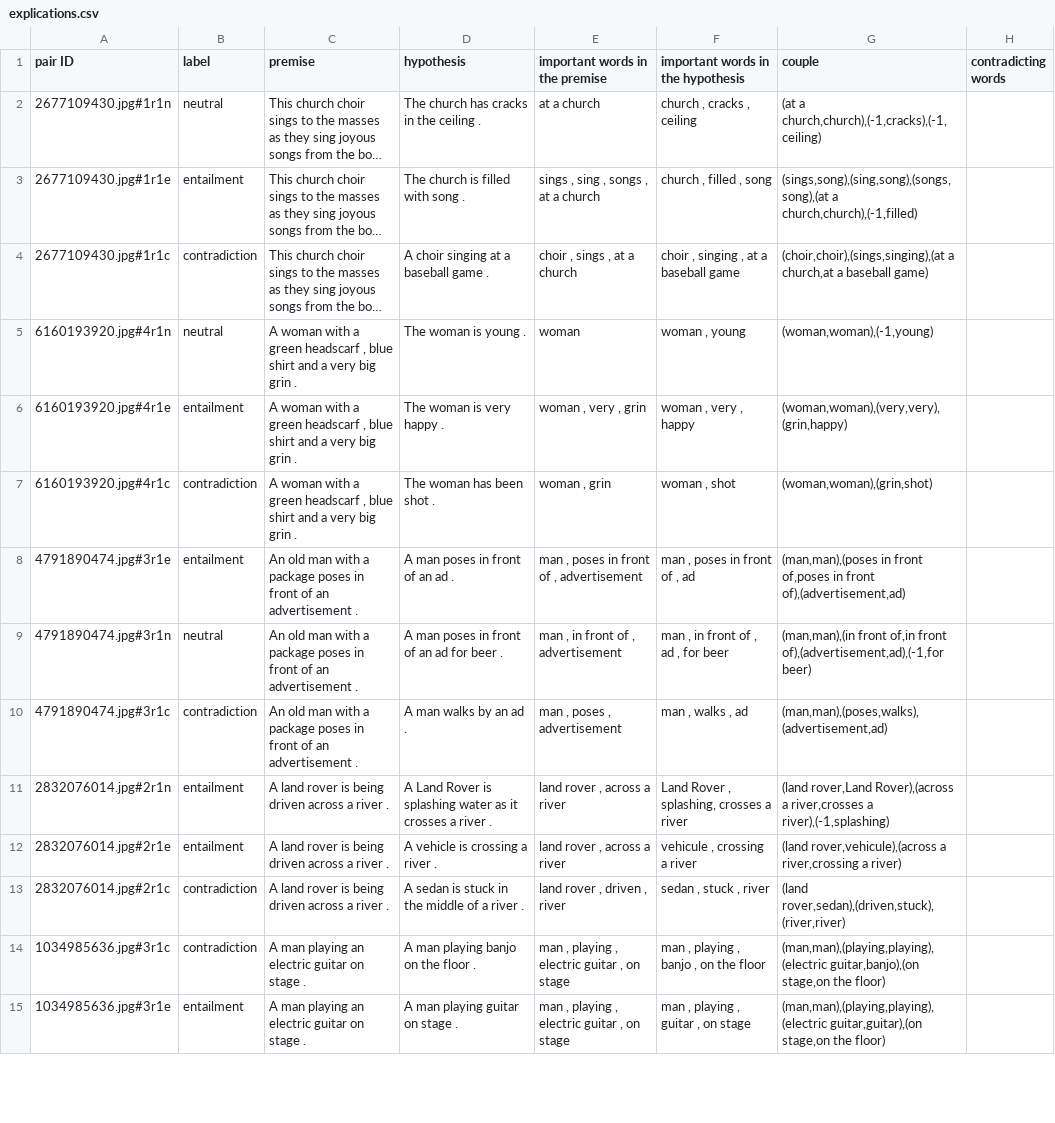
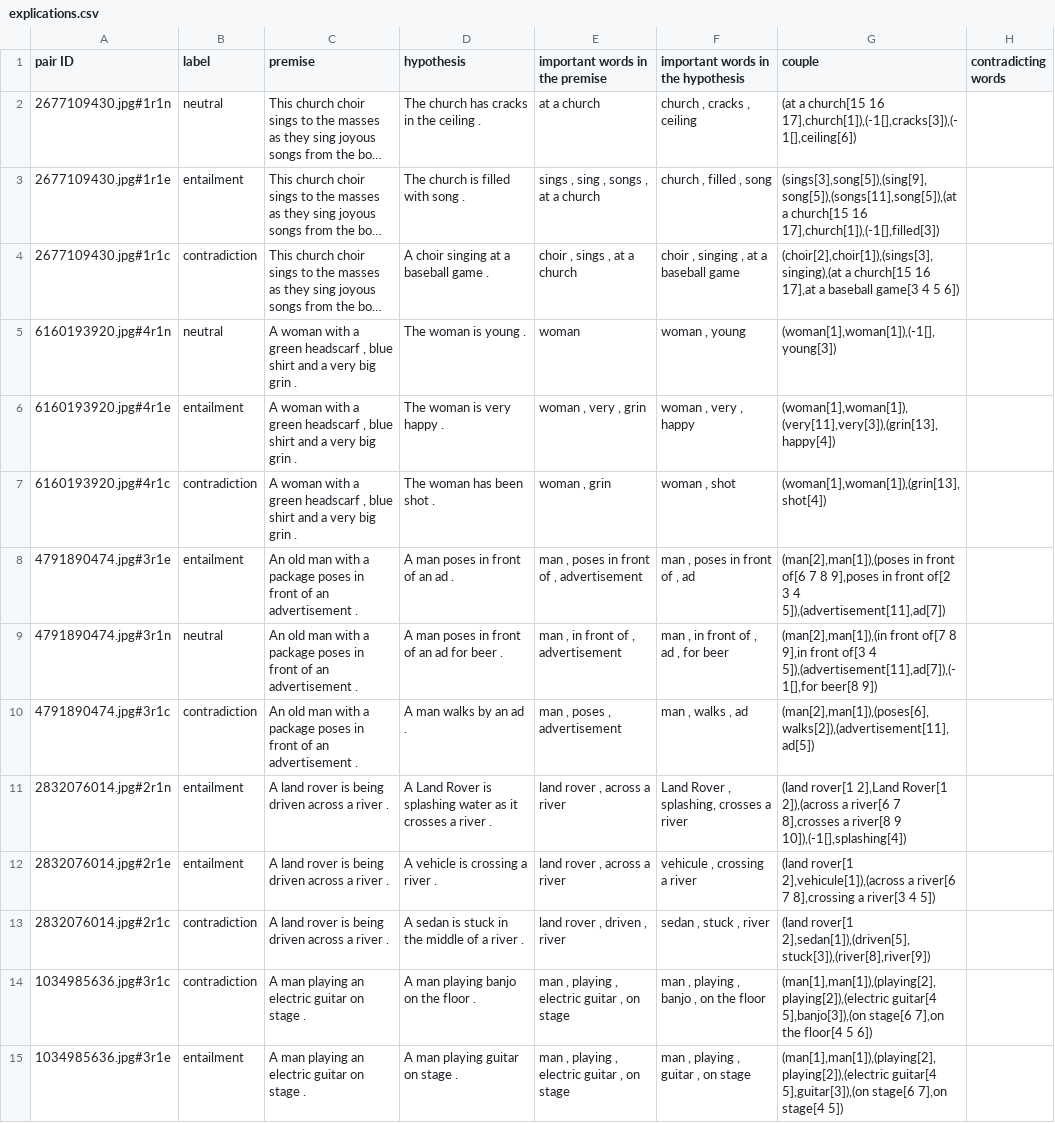
Before and after one commit to ArmandoMarjorie/stage, a CSV file: Rapport/explications.csv, drawn as a sheet; only a part is shown; long unchanged cells end in …; the diff covers the shown part only; the diff names each change by its address in the sheet, - before the commit and + after, or states it on an @@ line.

Commit message:
avancement algo supp mots importants + ajout position dans couples de mots importants (fichier csv + son tokenise)

```diff
--- a/Rapport/explications.csv
+++ b/Rapport/explications.csv
-G2 (couple): (at a church,church),(-1,cracks),(-1,ceiling)
+G2 (couple): (at a church[15 16 17],church[1]),(-1[],cracks[3]),(-1[],ceiling[6])
-G3 (couple): (sings,song),(sing,song),(songs,song),(at a church,church),(-1,filled)
+G3 (couple): (sings[3],song[5]),(sing[9],song[5]),(songs[11],song[5]),(at a church[15 16 17],church[1]),(-1[],filled[3])
-G4 (couple): (choir,choir),(sings,singing),(at a church,at a baseball game)
+G4 (couple): (choir[2],choir[1]),(sings[3],singing),(at a church[15 16 17],at a baseball game[3 4 5 6])
-G5 (couple): (woman,woman),(-1,young)
+G5 (couple): (woman[1],woman[1]),(-1[],young[3])
-G6 (couple): (woman,woman),(very,very),(grin,happy)
+G6 (couple): (woman[1],woman[1]),(very[11],very[3]),(grin[13],happy[4])
-G7 (couple): (woman,woman),(grin,shot)
+G7 (couple): (woman[1],woman[1]),(grin[13],shot[4])
-G8 (couple): (man,man),(poses in front of,poses in front of),(advertisement,ad)
+G8 (couple): (man[2],man[1]),(poses in front of[6 7 8 9],poses in front of[2 3 4 5]),(advertisement[11],ad[7])
-G9 (couple): (man,man),(in front of,in front of),(advertisement,ad),(-1,for beer)
+G9 (couple): (man[2],man[1]),(in front of[7 8 9],in front of[3 4 5]),(advertisement[11],ad[7]),(-1[],for beer[8 9])
-G10 (couple): (man,man),(poses,walks),(advertisement,ad)
+G10 (couple): (man[2],man[1]),(poses[6],walks[2]),(advertisement[11],ad[5])
-G11 (couple): (land rover,Land Rover),(across a river,crosses a river),(-1,splashing)
+G11 (couple): (land rover[1 2],Land Rover[1 2]),(across a river[6 7 8],crosses a river[8 9 10]),(-1[],splashing[4])
-G12 (couple): (land rover,vehicule),(across a river,crossing a river)
+G12 (couple): (land rover[1 2],vehicule[1]),(across a river[6 7 8],crossing a river[3 4 5])
-G13 (couple): (land rover,sedan),(driven,stuck),(river,river)
+G13 (couple): (land rover[1 2],sedan[1]),(driven[5],stuck[3]),(river[8],river[9])
-G14 (couple): (man,man),(playing,playing),(electric guitar,banjo),(on stage,on the floor)
+G14 (couple): (man[1],man[1]),(playing[2],playing[2]),(electric guitar[4 5],banjo[3]),(on stage[6 7],on the floor[4 5 6])
-G15 (couple): (man,man),(playing,playing),(electric guitar,guitar),(on stage,on the floor)
+G15 (couple): (man[1],man[1]),(playing[2],playing[2]),(electric guitar[4 5],guitar[3]),(on stage[6 7],on stage[4 5])
```
Also changed, not shown: 29 edited cells elsewhere in this file, 4 other files.
